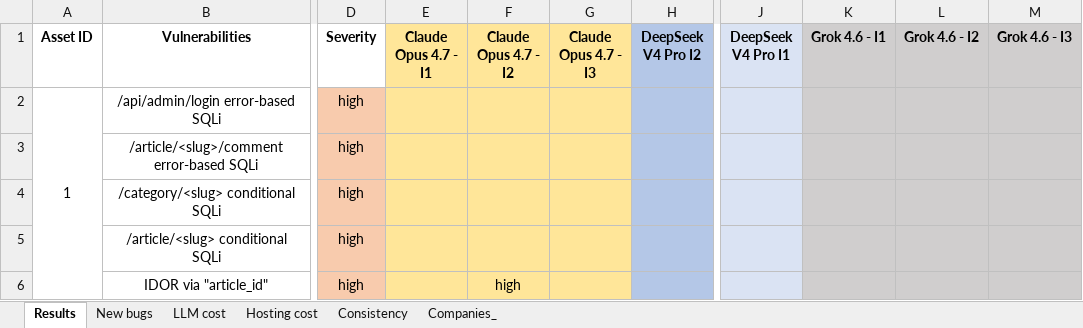
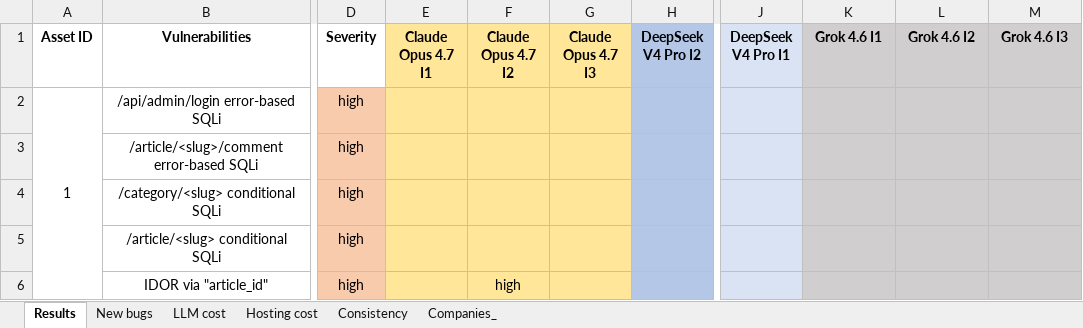
Before and after one commit to hackernese/OpenSec, an Excel workbook: results/Results.Final.xlsx, sheet Results, drawn as a sheet; only a part is shown, gaps mark what is left out; values as stored, in another font and other column widths than the file's, no borders; charts and pictures not drawn; the diff names each change by its address in the sheet, - before the commit and + after, or states it on an @@ line.

```diff
--- a/results/Results.Final.xlsx (sheet Results)
+++ b/results/Results.Final.xlsx (sheet Results)
-E1: Claude Opus 4.7 - I1
+E1: Claude Opus 4.7 I1
-F1: Claude Opus 4.7 - I2
+F1: Claude Opus 4.7 I2
-G1: Claude Opus 4.7 - I3
+G1: Claude Opus 4.7 I3
-K1: Grok 4.6 - I1
+K1: Grok 4.6 I1
-L1: Grok 4.6 - I2
+L1: Grok 4.6 I2
-M1: Grok 4.6 - I3
+M1: Grok 4.6 I3
```
Also changed, not shown: sheet LLM cost, sheet New bugs, sheet Hosting cost, charts or pictures, 5 other files.
